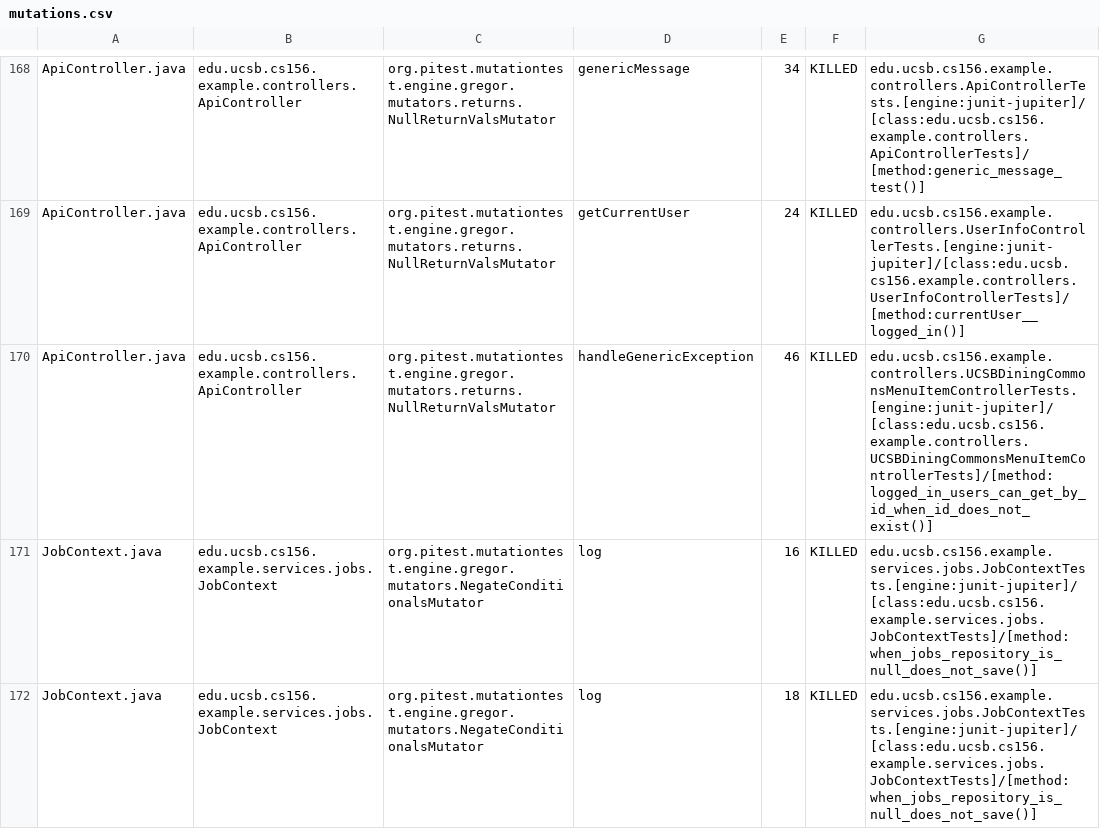
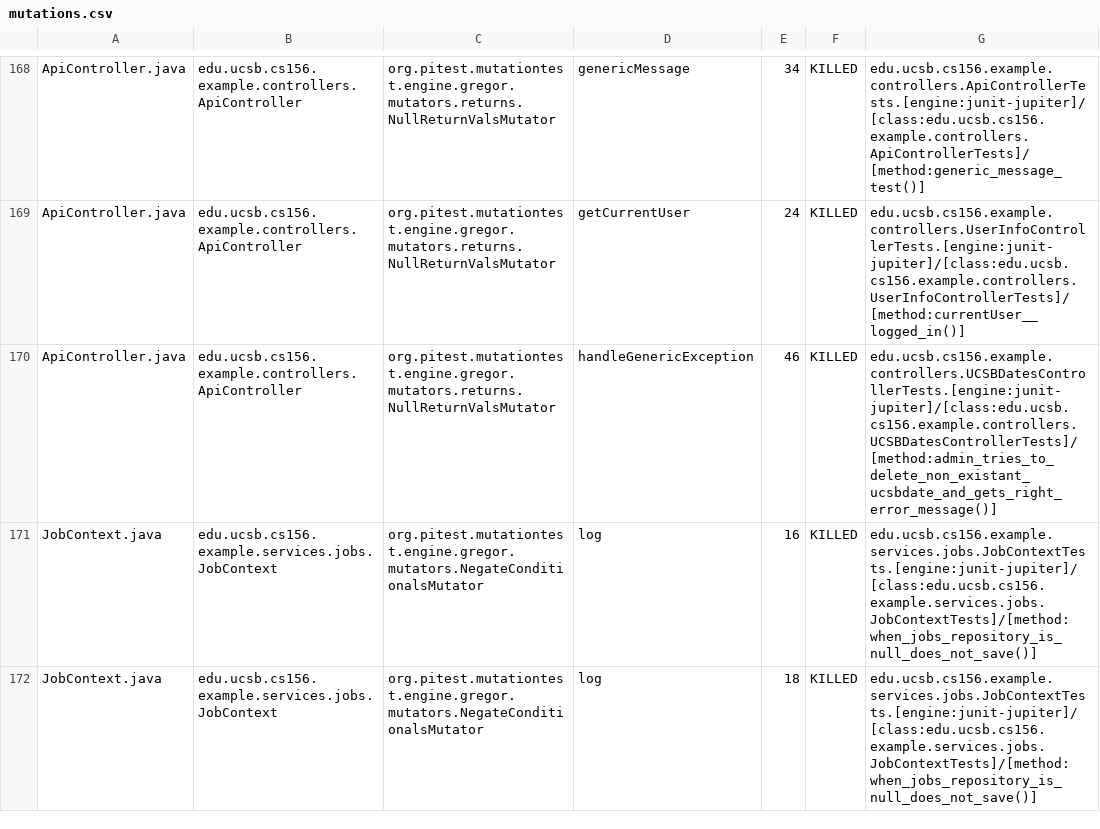
Before and after one commit to ucsb-cs156-f25/team02-f25-03, a CSV file: prs/73/pitest/mutations.csv, drawn as a sheet; only a part is shown, gaps mark what is left out.

Commit message:
Deploying to gh-pages from @ ucsb-cs156-f25/team02-f25-03@ea6de40649c185465d84392f22217ce1986782e9 🚀

```diff
--- a/prs/73/pitest/mutations.csv
+++ b/prs/73/pitest/mutations.csv
@@ -169,3 +169,3 @@ ApiController.java,edu.ucsb.cs156.example.controllers.ApiController,org.pitest.m
 ApiController.java,edu.ucsb.cs156.example.controllers.ApiController,org.pitest.mutationtest.engine.gregor.mutators.returns.NullReturnValsMutator,getCurrentUser,24,KILLED,edu.ucsb.cs156.example.controllers.UserInfoControllerTests.[engine:junit-jupiter]/[class:edu.ucsb.cs156.example.controllers.UserInfoControllerTests]/[method:currentUser__logged_in()]
-ApiController.java,edu.ucsb.cs156.example.controllers.ApiController,org.pitest.mutationtest.engine.gregor.mutators.returns.NullReturnValsMutator,handleGenericException,46,KILLED,edu.ucsb.cs156.example.controllers.UCSBDiningCommonsMenuItemControllerTests.[engine:junit-jupiter]/[class:edu.ucsb.cs156.example.controllers.UCSBDiningCommonsMenuItemControllerTests]/[method:logged_in_users_can_get_by_id_when_id_does_not_exist()]
+ApiController.java,edu.ucsb.cs156.example.controllers.ApiController,org.pitest.mutationtest.engine.gregor.mutators.returns.NullReturnValsMutator,handleGenericException,46,KILLED,edu.ucsb.cs156.example.controllers.UCSBDatesControllerTests.[engine:junit-jupiter]/[class:edu.ucsb.cs156.example.controllers.UCSBDatesControllerTests]/[method:admin_tries_to_delete_non_existant_ucsbdate_and_gets_right_error_message()]
 JobContext.java,edu.ucsb.cs156.example.services.jobs.JobContext,org.pitest.mutationtest.engine.gregor.mutators.NegateConditionalsMutator,log,16,KILLED,edu.ucsb.cs156.example.services.jobs.JobContextTests.[engine:junit-jupiter]/[class:edu.ucsb.cs156.example.services.jobs.JobContextTests]/[method:when_jobs_repository_is_null_does_not_save()]
```
Also changed, not shown: 20 other files.
